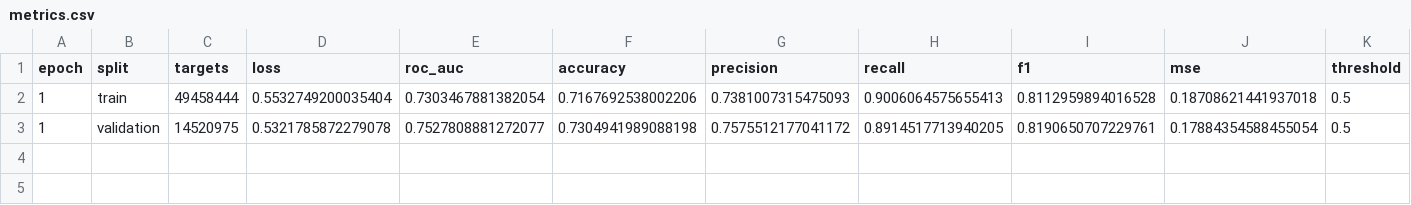
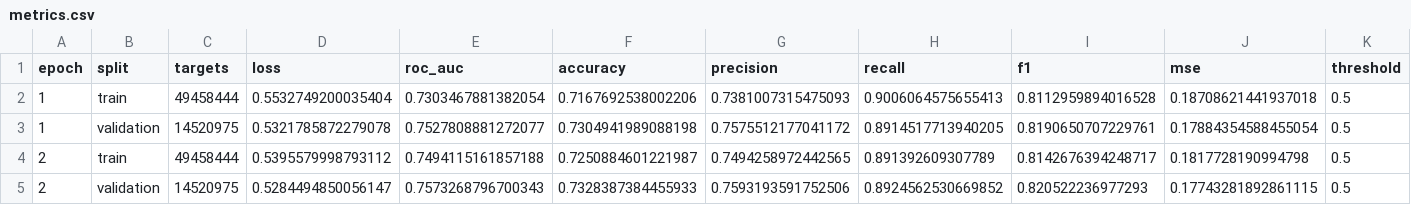
Before and after one commit to Tanishgupta28/HITSKT-pure-performer-attention, a CSV file: experiments/hitskt/ednet_kt1/full/metrics.csv, drawn as a sheet; the diff names each change by its address in the sheet, - before the commit and + after, or states it on an @@ line.

Commit message:
Checkpoint matching HiTSKT EdNet second epoch

```diff
--- a/experiments/hitskt/ednet_kt1/full/metrics.csv
+++ b/experiments/hitskt/ednet_kt1/full/metrics.csv
+row 4: 2 | train | 49458444 | 0.5395579998793112 | 0.7494115161857188 | 0.7250884601221987 | 0.7494258972442565 | 0.891392609307789 | 0.8142676394248717 | 0.1817728190994798 | 0.5
+row 5: 2 | validation | 14520975 | 0.5284494850056147 | 0.7573268796700343 | 0.7328387384455933 | 0.7593193591752506 | 0.8924562530669852 | 0.820522236977293 | 0.17743281892861115 | 0.5
```
Also changed, not shown: 4 other files.
